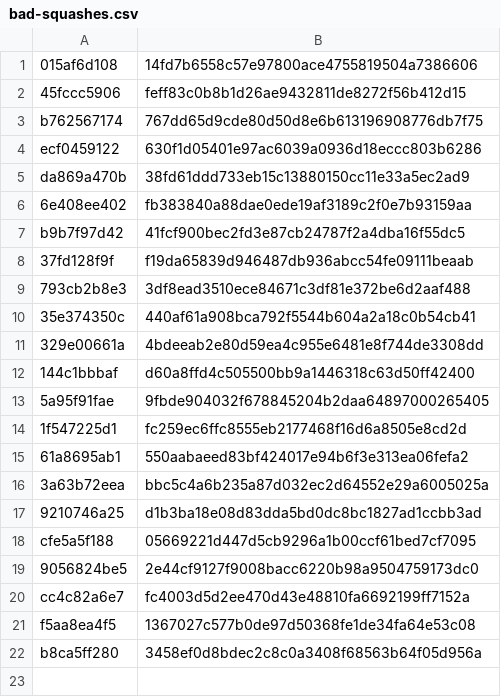
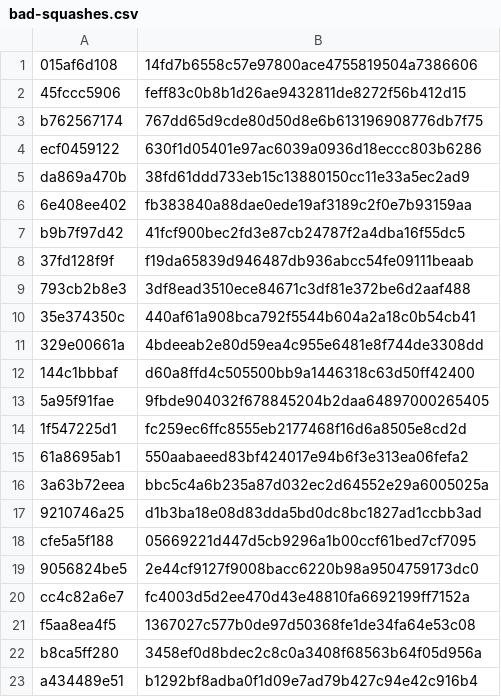
Before and after one commit to nomeata/lean-stage0-audit, a CSV file: bad-squashes.csv, drawn as a sheet; the diff names each change by its address in the sheet, - before the commit and + after, or states it on an @@ line.

Commit message:
More grafting

```diff
--- a/bad-squashes.csv
+++ b/bad-squashes.csv
+row 23: a434489e51 | b1292bf8adba0f1d09e7ad79b427c94e42c916b4
```
